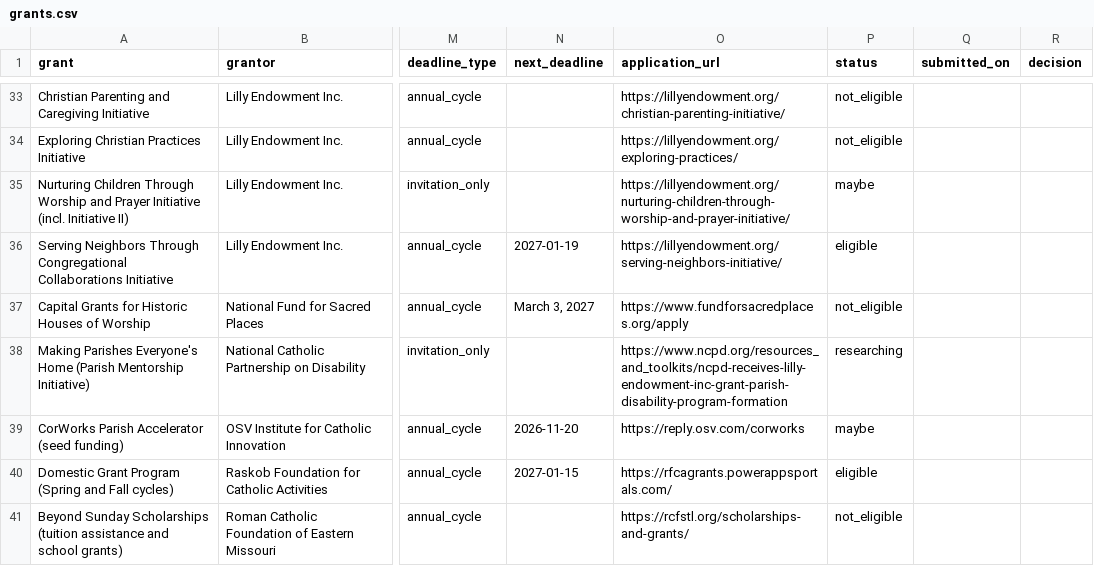
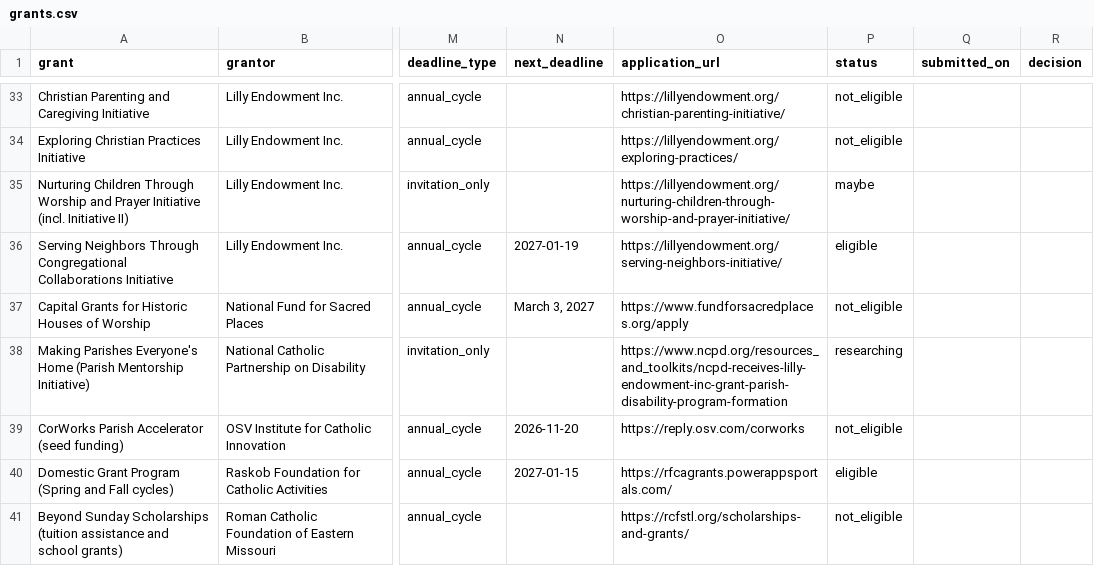
Before and after one commit to schoedel-learn/formation-grants, a CSV file: data/grants.csv, drawn as a sheet; only a part is shown, gaps mark what is left out; the diff names each change by its address in the sheet, - before the commit and + after, or states it on an @@ line.

```diff
--- a/data/grants.csv
+++ b/data/grants.csv
-P39 (status): maybe
+P39 (status): not_eligible
```
Also changed, not shown: 1 other file.
